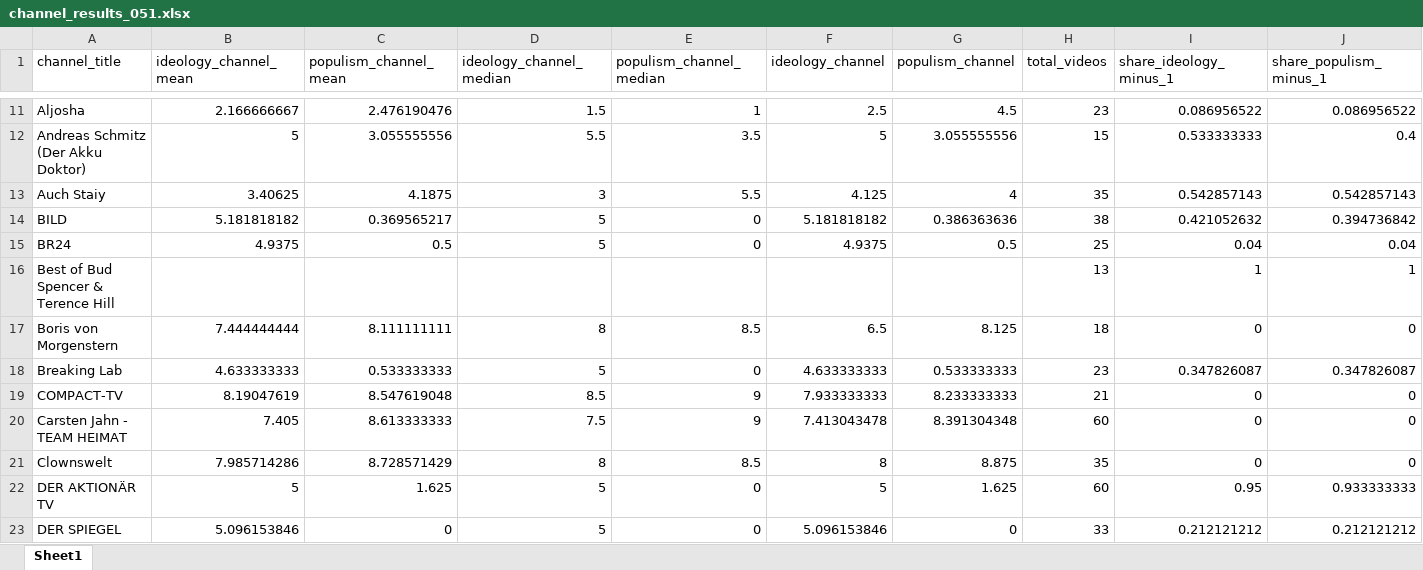
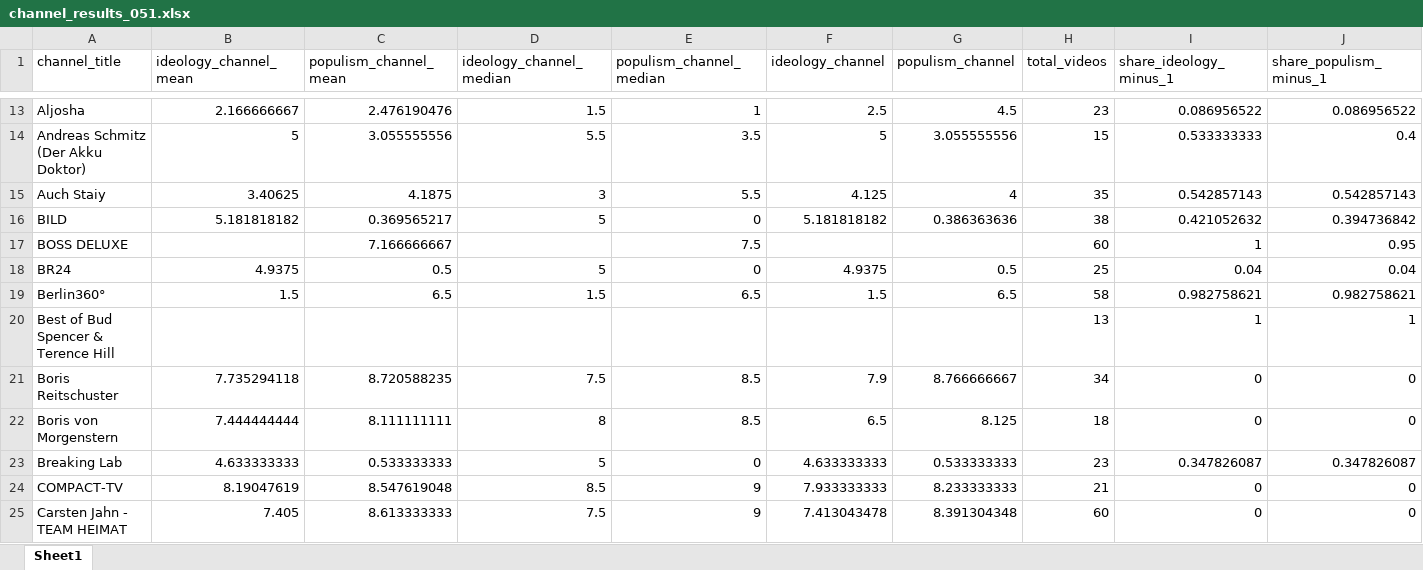
Before and after one commit to Benedikt-Sandrock/youtube_data, an Excel workbook: outputs/llm/gemini/classification_pi_total/channel_results_051.xlsx, sheet Sheet1, drawn as a sheet; only a part is shown, gaps mark what is left out; the shorter side is filled out with more unchanged rows; values as stored, in another font and other column widths than the file's, no borders; the diff covers the shown part only; the diff names each change by its address in the sheet, - before the commit and + after, or states it on an @@ line.

```diff
--- a/outputs/llm/gemini/classification_pi_total/channel_results_051.xlsx (sheet Sheet1)
+++ b/outputs/llm/gemini/classification_pi_total/channel_results_051.xlsx (sheet Sheet1)
+row 17: BOSS DELUXE |  | 7.166666667 |  | 7.5 |  |  | 60 | 1 | 0.95
+row 19: Berlin360° | 1.5 | 6.5 | 1.5 | 6.5 | 1.5 | 6.5 | 58 | 0.982758621 | 0.982758621
+row 21: Boris Reitschuster | 7.735294118 | 8.720588235 | 7.5 | 8.5 | 7.9 | 8.766666667 | 34 | 0 | 0
```
Also changed, not shown: 48 added rows, 1 removed row and 23 edited cells elsewhere in this sheet, outputs/llm/gemini/channel_results_051.xlsx, 15 other files.
